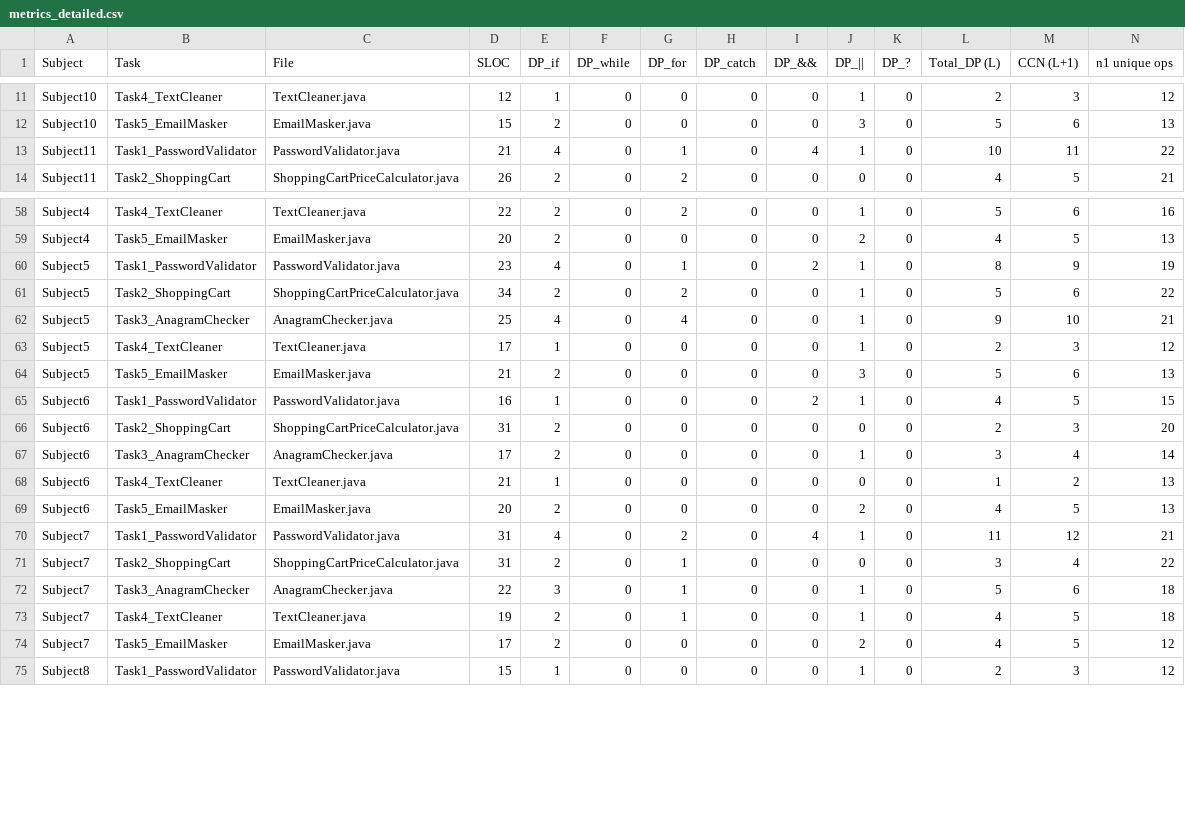
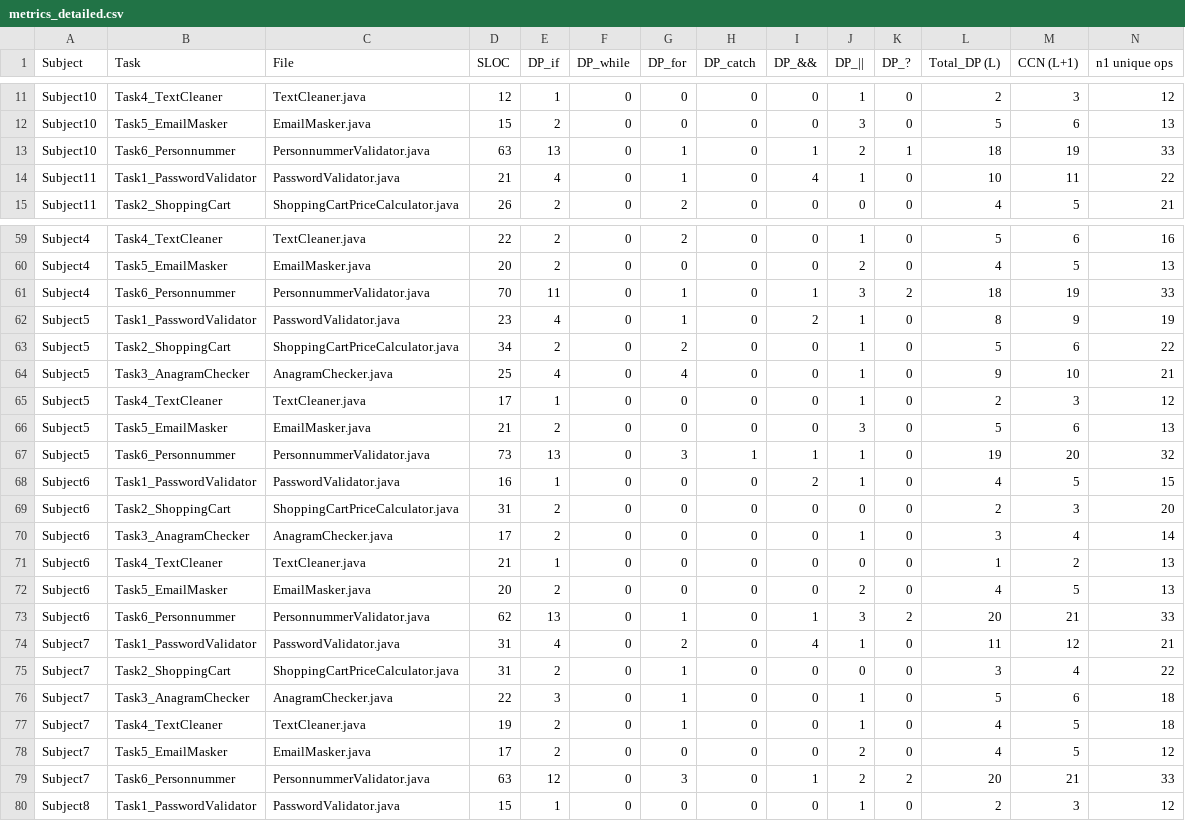
Before and after one commit to adamscoding123/supplementaryartifacts, a CSV file: HumanSolutions/metrics_detailed.csv, drawn as a sheet; only a part is shown, gaps mark what is left out; rows hold the shown columns only; the diff covers the shown part only; the diff names each change by its address in the sheet, - before the commit and + after, or states it on an @@ line.

```diff
--- a/HumanSolutions/metrics_detailed.csv
+++ b/HumanSolutions/metrics_detailed.csv
+row 13: Subject10 | Task6_Personnummer | PersonnummerValidator.java | 63 | 13 | 0 | 1 | 0 | 1 | 2 | 1 | 18 | 19 | 33
+row 61: Subject4 | Task6_Personnummer | PersonnummerValidator.java | 70 | 11 | 0 | 1 | 0 | 1 | 3 | 2 | 18 | 19 | 33
+row 67: Subject5 | Task6_Personnummer | PersonnummerValidator.java | 73 | 13 | 0 | 3 | 1 | 1 | 1 | 0 | 19 | 20 | 32
+row 73: Subject6 | Task6_Personnummer | PersonnummerValidator.java | 62 | 13 | 0 | 1 | 0 | 1 | 3 | 2 | 20 | 21 | 33
+row 79: Subject7 | Task6_Personnummer | PersonnummerValidator.java | 63 | 12 | 0 | 3 | 0 | 1 | 2 | 2 | 20 | 21 | 33
```
Also changed, not shown: 2 added rows elsewhere in this file, HumanSolutions/metrics_results.csv, 8 other files.
